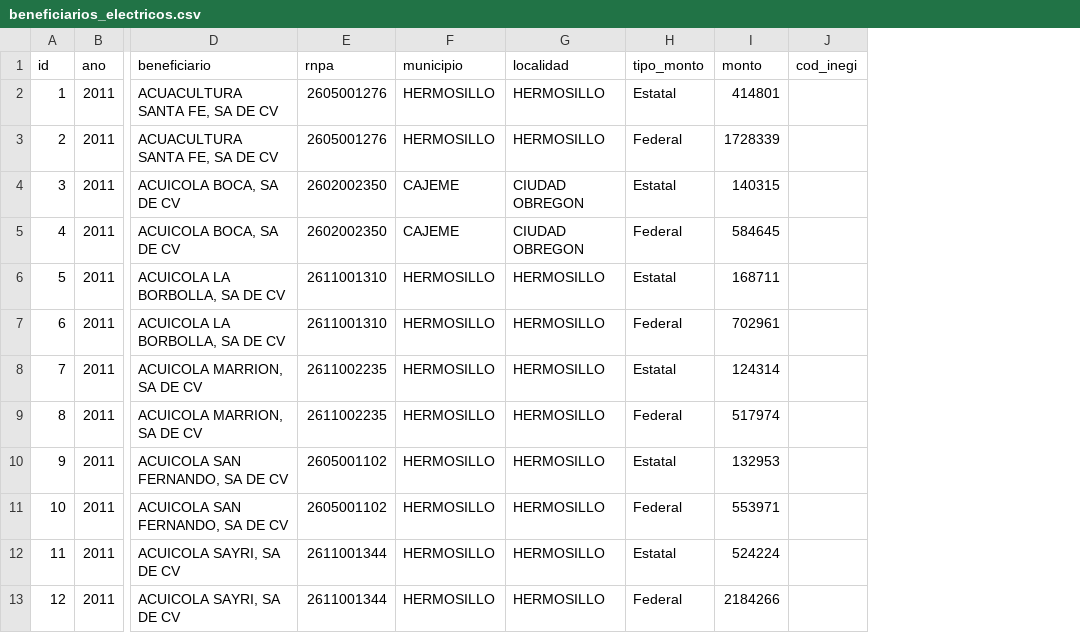
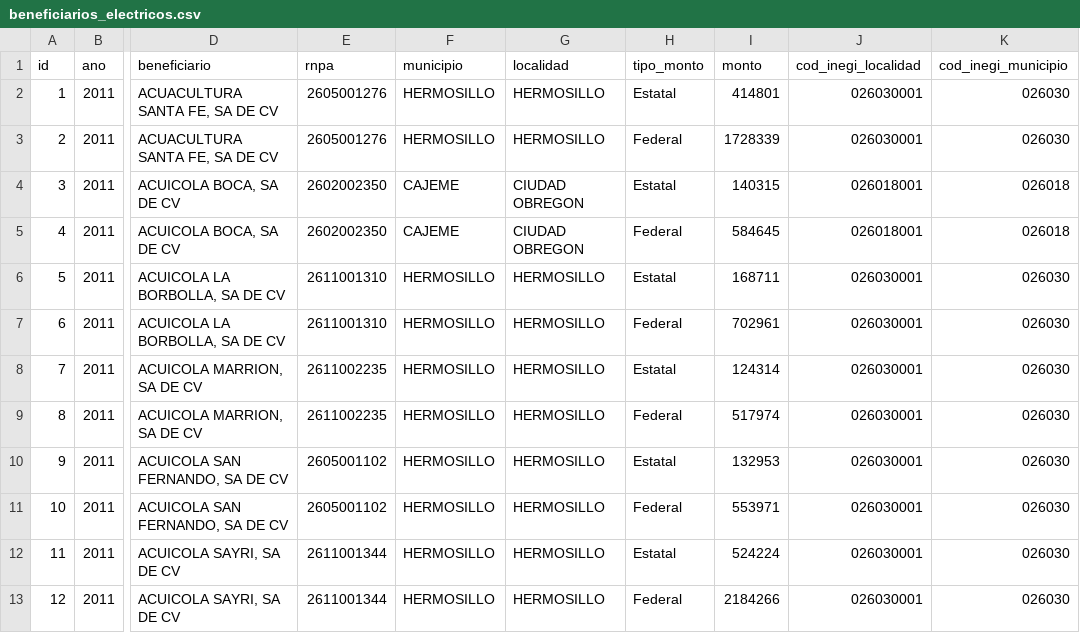
Before and after one commit to pescandodatos/api, a CSV file: app/datos/beneficiarios_electricos.csv, drawn as a sheet; only a part is shown, gaps mark what is left out; removed rows and columns are numbered as before the commit, all else as after; the diff names each change by its address in the sheet, - before the commit and + after, or states it on an @@ line.

```diff
--- a/app/datos/beneficiarios_electricos.csv
+++ b/app/datos/beneficiarios_electricos.csv
-column J (cod_inegi), empty
+column J (cod_inegi_localidad), rows 2-13: 026030001 | 026030001 | 026018001 | 026018001 | 026030001 | 026030001 | 026030001 | 026030001 | 026030001 | 026030001 | 026030001 | 026030001
+column K (cod_inegi_municipio), rows 2-13: 026030 | 026030 | 026018 | 026018 | 026030 | 026030 | 026030 | 026030 | 026030 | 026030 | 026030 | 026030
```
Also changed, not shown: app/datos/beneficiarios_infraestructura.csv, app/datos/solicitudes_diesel.csv, 33 other files.
